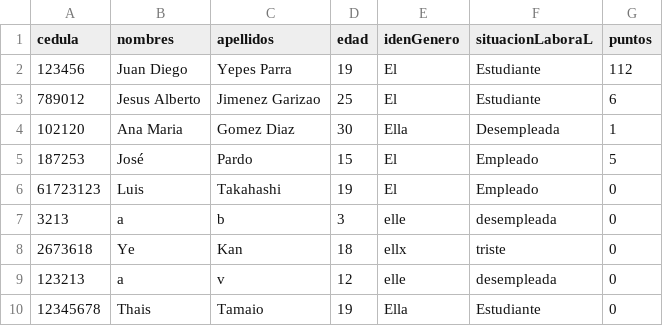
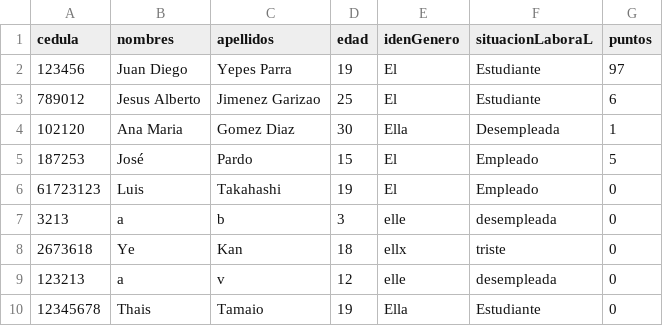
Before and after one commit to DPOO-JJ/proyecto-1, a CSV file: proyecto-1/data/clientes.csv, drawn as a sheet.

```diff
--- a/proyecto-1/data/clientes.csv
+++ b/proyecto-1/data/clientes.csv
@@ -1,3 +1,3 @@
 cedula,nombres,apellidos,edad,idenGenero,situacionLaboraL,puntos
-123456,Juan Diego,Yepes Parra,19,El,Estudiante,112
+123456,Juan Diego,Yepes Parra,19,El,Estudiante,97
 789012,Jesus Alberto,Jimenez Garizao,25,El,Estudiante,6
```
Also changed, not shown: proyecto-1/data/compras.csv, proyecto-1/data/histproductos.csv, 25 other files.
